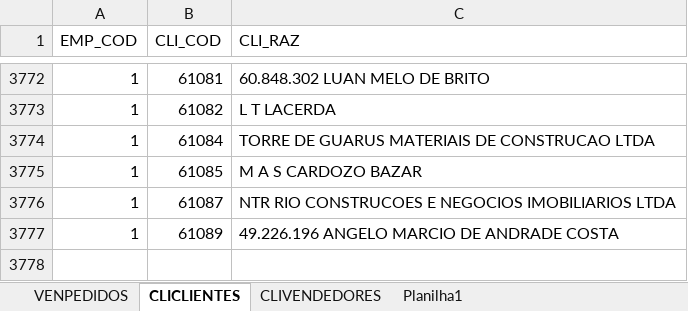
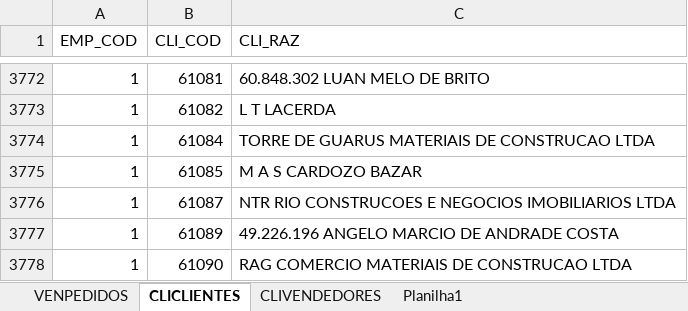
Before and after one commit to jgu1lherme/crmalternativa_metas, an Excel workbook: resources/VENDAS.xlsx, sheet CLICLIENTES, drawn as a sheet; only a part is shown, gaps mark what is left out; values as stored, in another font and other column widths than the file's, no borders; table styles not drawn; the diff names each change by its address in the sheet, - before the commit and + after, or states it on an @@ line.

```diff
--- a/resources/VENDAS.xlsx (sheet CLICLIENTES)
+++ b/resources/VENDAS.xlsx (sheet CLICLIENTES)
+row 3778: 1 | 61090 | RAG COMERCIO MATERIAIS DE CONSTRUCAO LTDA
```
Also changed, not shown: sheet VENPEDIDOS.
